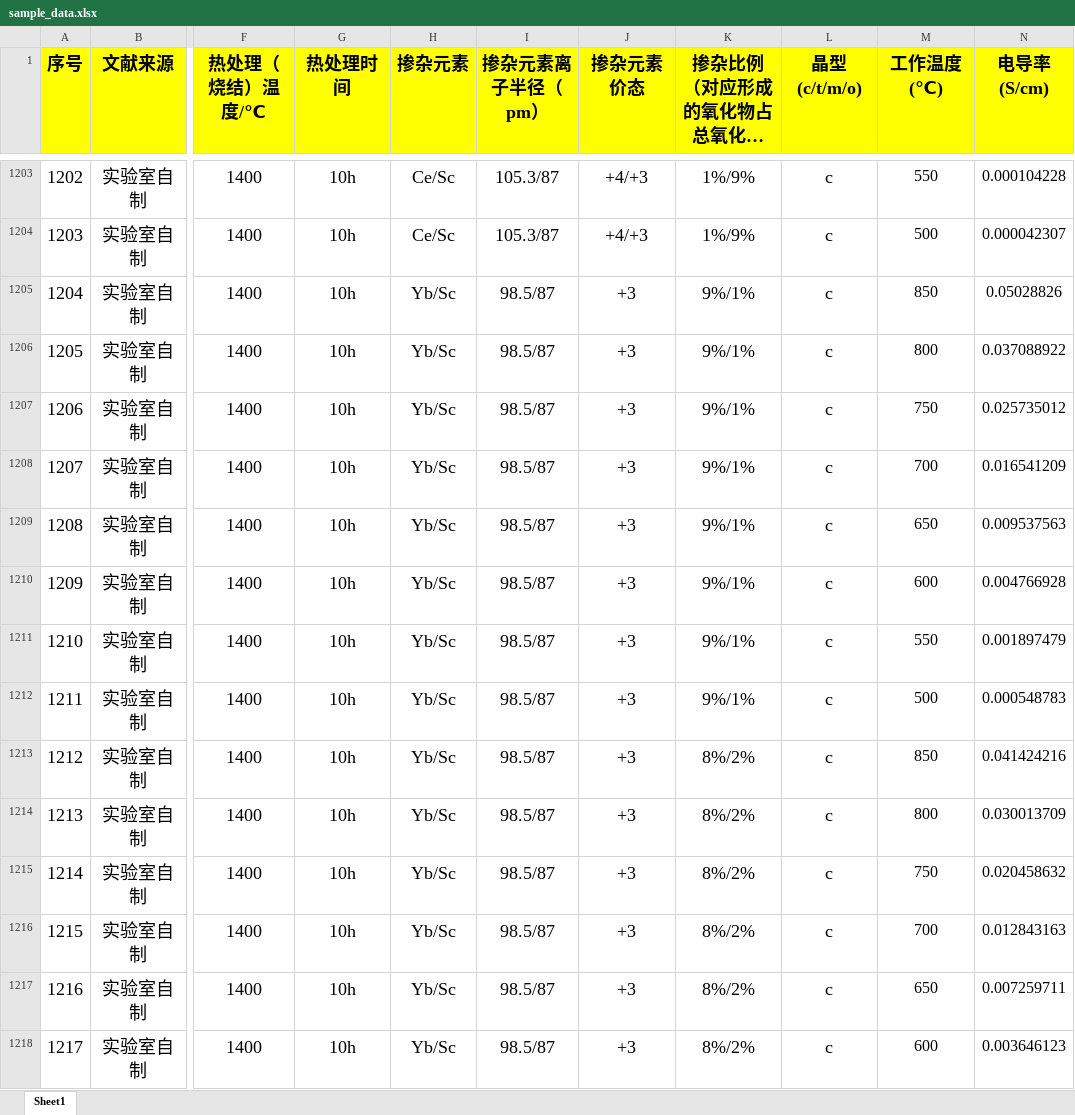
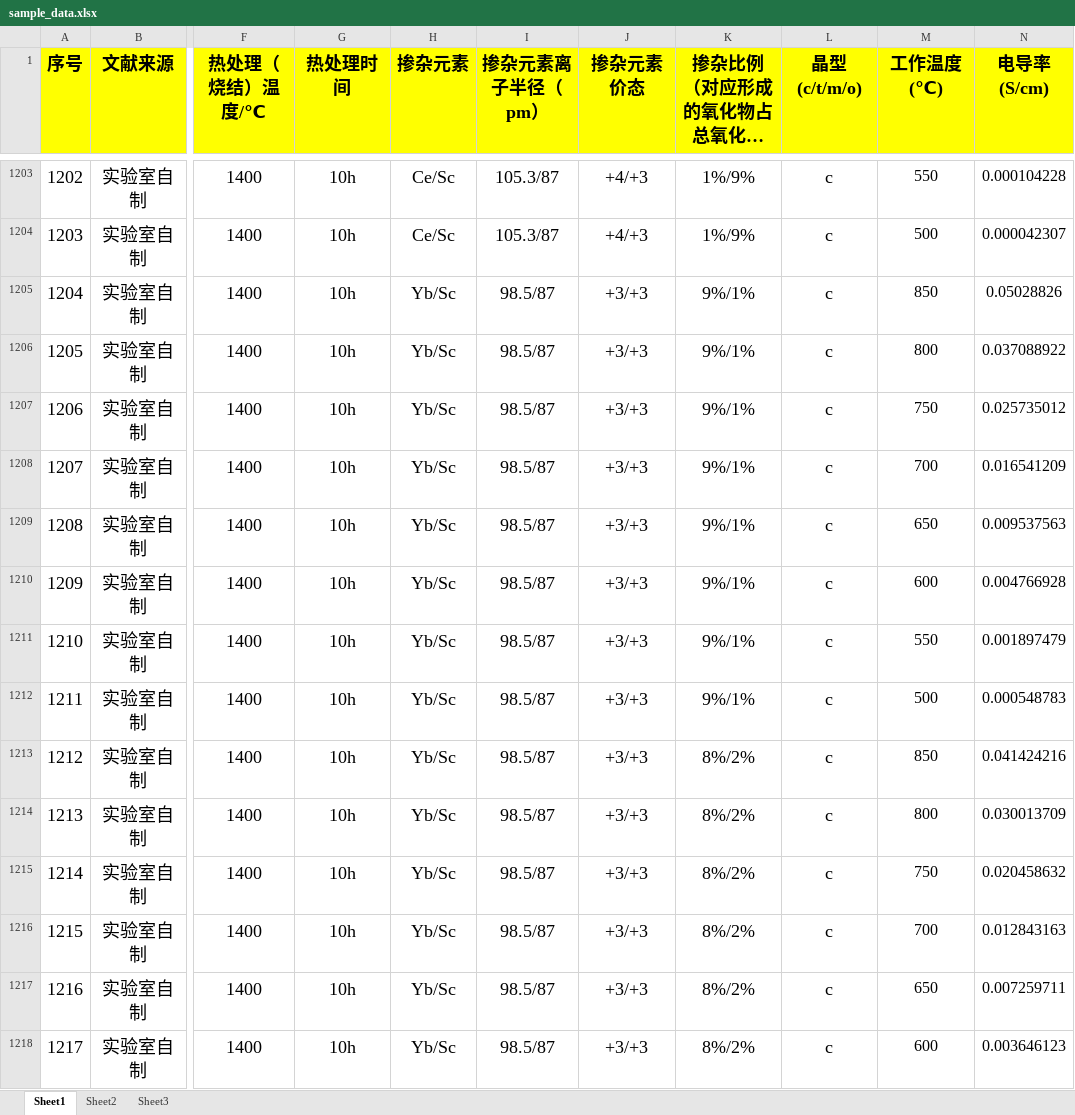
Before and after one commit to lanhung/material-conductivity-data-clean, an Excel workbook: data/sample_data.xlsx, sheet Sheet1, drawn as a sheet; only a part is shown, gaps mark what is left out; long unchanged cells end in …; values as stored, in another font and other column widths than the file's, no borders; the diff covers the shown part only; the diff names each change by its address in the sheet, - before the commit and + after, or states it on an @@ line.

```diff
--- a/data/sample_data.xlsx (sheet Sheet1)
+++ b/data/sample_data.xlsx (sheet Sheet1)
+sheet tab: Sheet2
+sheet tab: Sheet3
-J1205:J1218 (掺杂元素价态): +3
+J1205:J1218 (掺杂元素价态): +3/+3
```
Also changed, not shown: 250 edited cells and cell formats elsewhere in this sheet, 6 other files.
